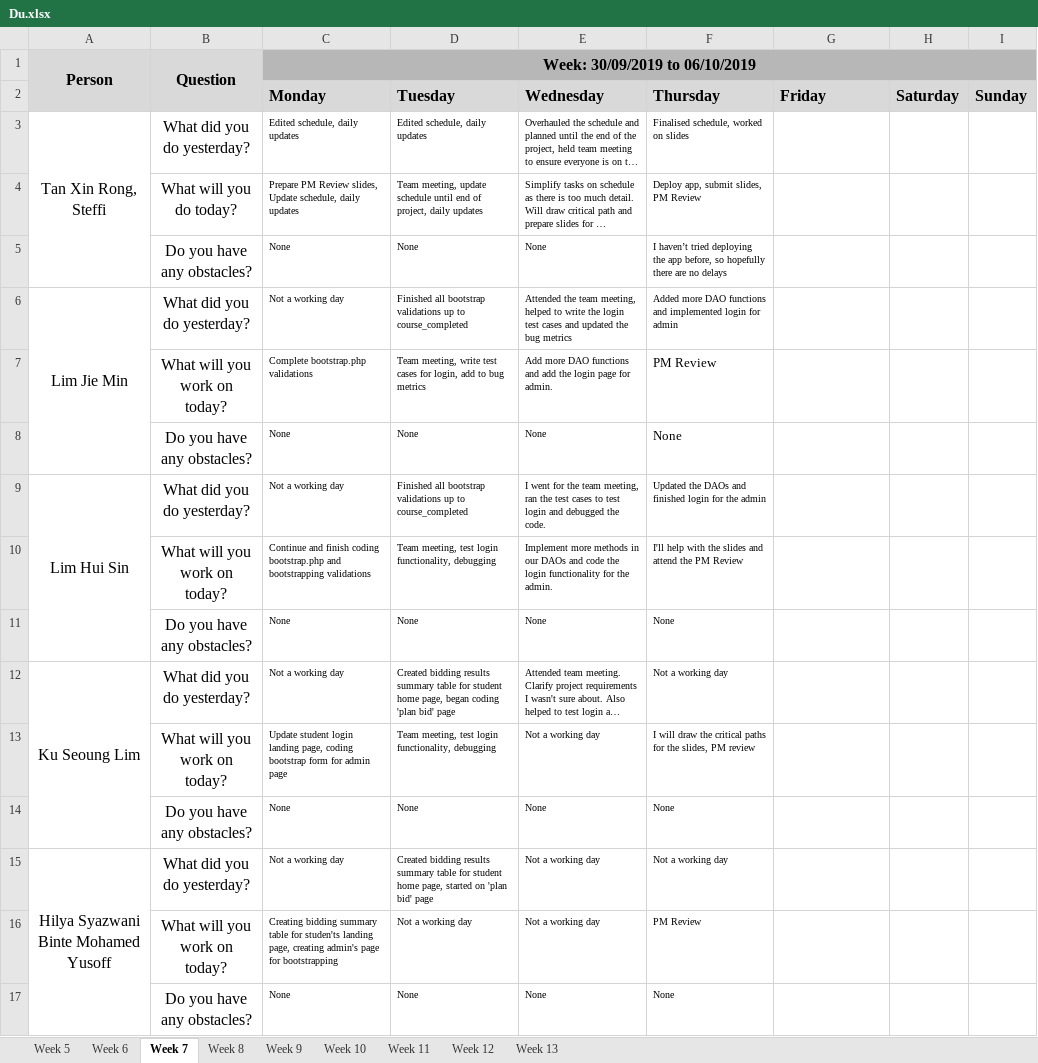
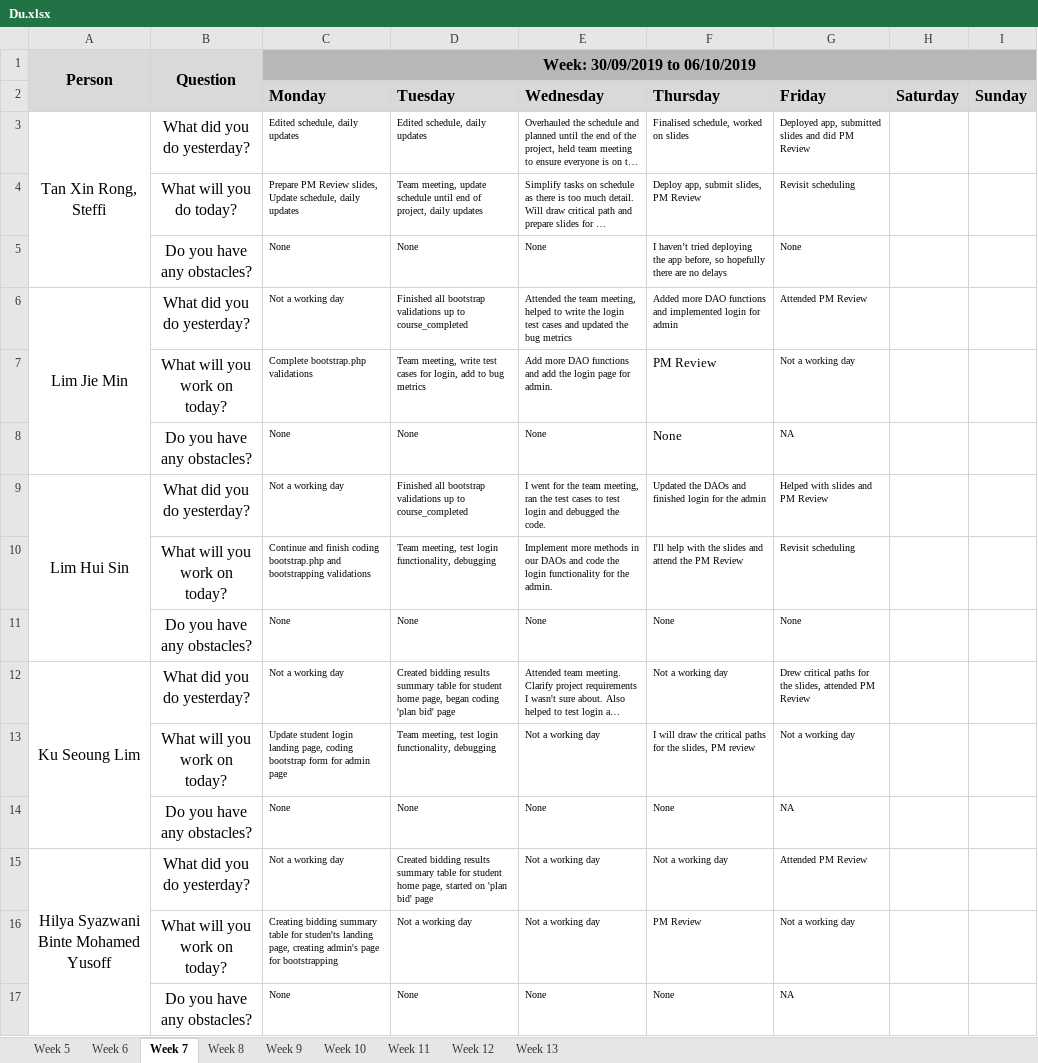
Before and after one commit to j1em1n/BIOS-Bidding-System, an Excel workbook: metrics/Du.xlsx, sheet Week 7, drawn as a sheet; long unchanged cells end in …; values as stored, in another font and other column widths than the file's, no borders; the diff names each change by its address in the sheet, - before the commit and + after, or states it on an @@ line.

Commit message:
daily update 04102019

```diff
--- a/metrics/Du.xlsx (sheet Week 7)
+++ b/metrics/Du.xlsx (sheet Week 7)
-G3 (Friday): (empty)
+G3 (Friday): Deployed app, submitted slides and did PM Review
-G4 (Friday): (empty)
+G4 (Friday): Revisit scheduling
-G5 (Friday): (empty)
+G5 (Friday): None
-G6 (Friday): (empty)
+G6 (Friday): Attended PM Review
-G7 (Friday): (empty)
+G7 (Friday): Not a working day
-G8 (Friday): (empty)
+G8 (Friday): NA
-G9 (Friday): (empty)
+G9 (Friday): Helped with slides and PM Review
-G10 (Friday): (empty)
+G10 (Friday): Revisit scheduling
-G11 (Friday): (empty)
+G11 (Friday): None
-G12 (Friday): (empty)
+G12 (Friday): Drew critical paths for the slides, attended PM Review
-G13 (Friday): (empty)
+G13 (Friday): Not a working day
-G14 (Friday): (empty)
+G14 (Friday): NA
-G15 (Friday): (empty)
+G15 (Friday): Attended PM Review
-G16 (Friday): (empty)
+G16 (Friday): Not a working day
-G17 (Friday): (empty)
+G17 (Friday): NA
```
